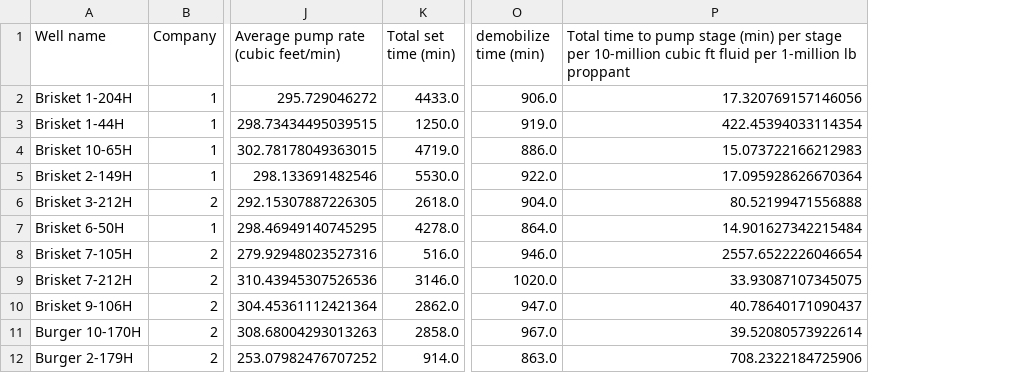
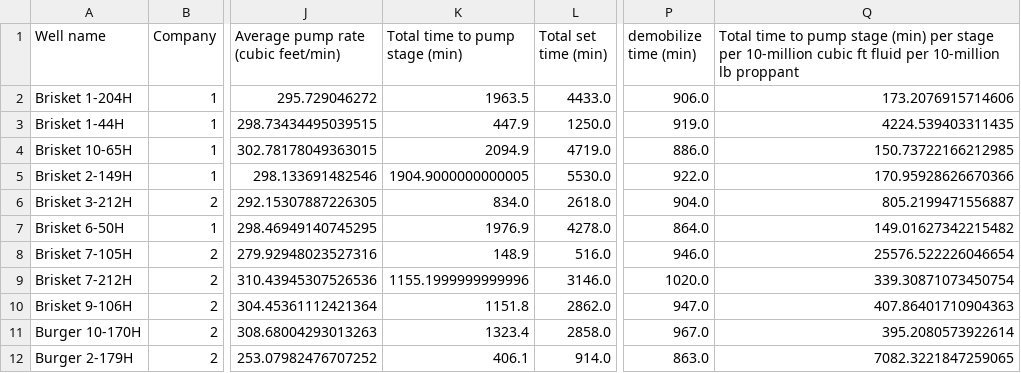
Before and after one commit to VeeLeeKoh/inventors_project_two, a CSV file: project2_combined.csv, drawn as a sheet; only a part is shown, gaps mark what is left out; removed rows and columns are numbered as before the commit, all else as after; the diff names each change by its address in the sheet, - before the commit and + after, or states it on an @@ line.

Commit message:
Edited project2_combined.ipynb

```diff
--- a/project2_combined.csv
+++ b/project2_combined.csv
+column K (Total time to pump stage (min)), rows 2-12: 1963.5 | 447.9 | 2094.9 | 1904.9000000000005 | 834.0 | 1976.9 | 148.9 | 1155.1999999999996 | 1151.8 | 1323.4 | 406.1
-column P, rows 1-12: Total time to pump stage (min) per stage per 10-million cubic ft fluid per 1-million lb proppant | 17.320769157146056 | 422.45394033114354 | 15.073722166212983 | 17.095928626670364 | 80.52199471556888 | 14.901627342215484 | 2557.6522226046654 | 33.93087107345075 | 40.78640171090437 | 39.52080573922614 | 708.2322184725906
+column Q, rows 1-12: Total time to pump stage (min) per stage per 10-million cubic ft fluid per 10-million lb proppant | 173.2076915714606 | 4224.539403311435 | 150.73722166212985 | 170.95928626670366 | 805.2199471556887 | 149.01627342215482 | 25576.522226046654 | 339.30871073450754 | 407.86401710904363 | 395.2080573922614 | 7082.3221847259065
```
Also changed, not shown: 1 other file.
